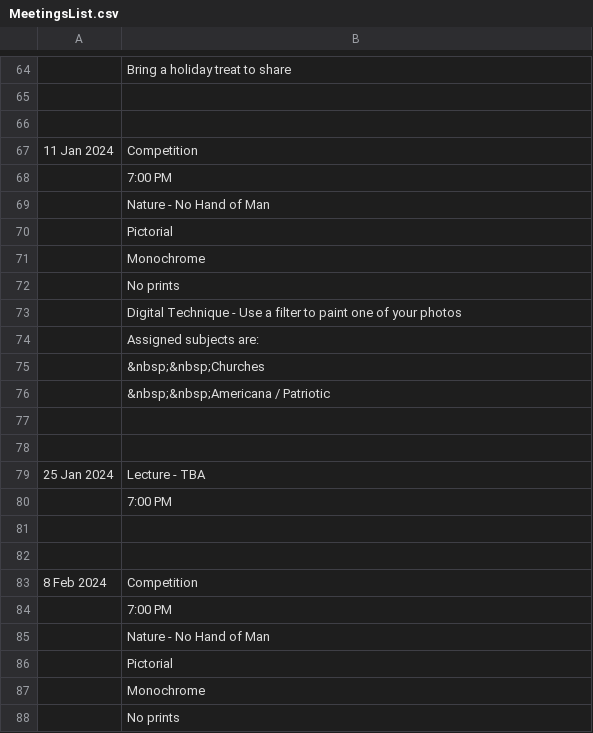
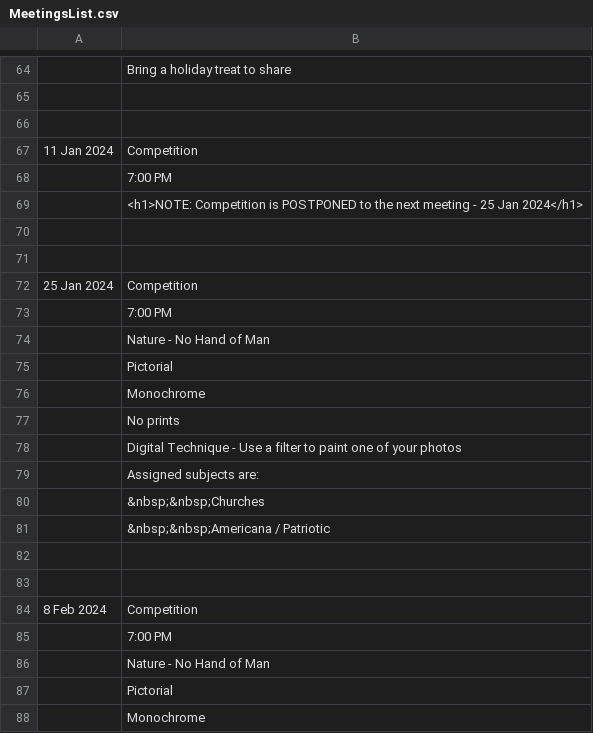
Before and after one commit to RayWallacePhotos/necc, a CSV file: MeetingsList.csv, drawn as a sheet; only a part is shown, gaps mark what is left out; the shorter side is filled out with more unchanged rows.

Commit message:
Postponed

```diff
--- a/MeetingsList.csv
+++ b/MeetingsList.csv
@@ -68,2 +68,7 @@
 ,7:00 PM
+,  <h1>NOTE: Competition is POSTPONED to the next meeting - 25 Jan 2024</h1>
+,,
+
+25 Jan 2024, Competition
+,7:00 PM
 , Nature - No Hand of Man
@@ -76,6 +81,2 @@
 ,  &nbsp;&nbsp;Americana / Patriotic
-,,
-
-25 Jan 2024, Lecture - TBA
-,7:00 PM
 ,,
```
